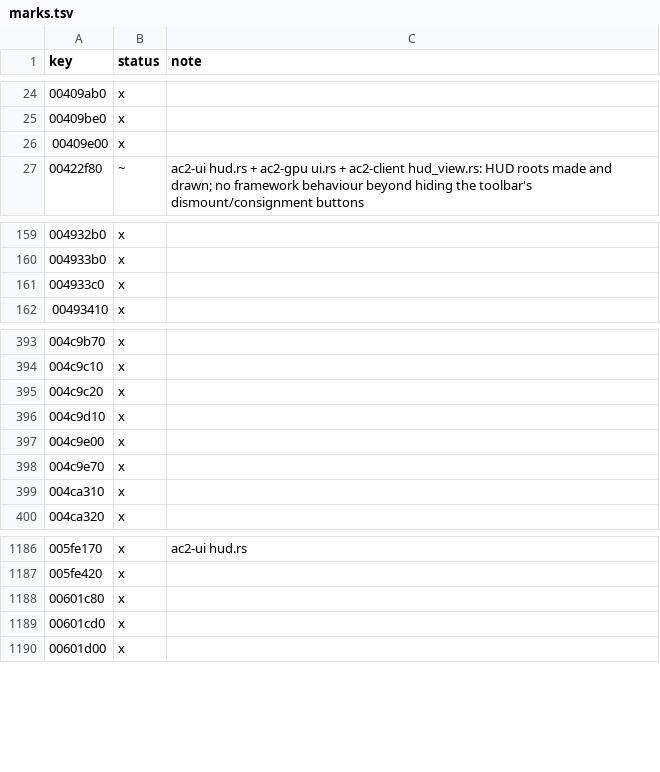
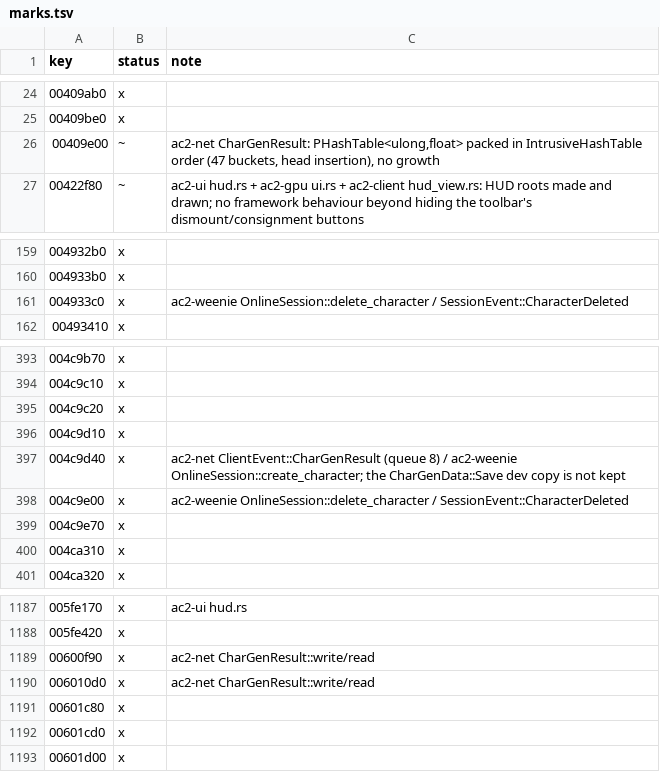
Before and after one commit to CrimsonMage/AC2_Rusted, a TSV file: docs/retail-catalog/marks.tsv, drawn as a sheet; only a part is shown, gaps mark what is left out.

Commit message:
ac2-net, ac2-weenie: character creation and deletion
Proto_UI::SendCharGenResult (0x1002A, queue 8): the account as PStringBase<char>, then
gmCharGenResult::Pack - the name, entity DID, start area, race, sex, class, implement and the
physical-type values as PHashTable<unsigned long, float>, packed in IntrusiveHashTable order
(g_bucketSizes read from the Legions binary; 0x20 requested -> 47 buckets, index 2; new keys at
the chain head). OnlineSession::create_character and delete_character (Proto_UI::
SendDeleteCharacter); ECM_Login::RecvEvt_CharacterDeletion becomes
SessionEvent::CharacterDeleted. The server double accepts a creation with CharGenVerification
and confirms deletions.

```diff
--- a/docs/retail-catalog/marks.tsv
+++ b/docs/retail-catalog/marks.tsv
@@ -25,3 +25,3 @@ key	status	note
 00409be0	x	
-00409e00	x	
+00409e00	~	ac2-net CharGenResult: PHashTable<ulong,float> packed in IntrusiveHashTable order (47 buckets, head insertion), no growth
 00422f80	~	ac2-ui hud.rs + ac2-gpu ui.rs + ac2-client hud_view.rs: HUD roots made and drawn; no framework behaviour beyond hiding the toolbar's dismount/consignment buttons
@@ -160,3 +160,3 @@ key	status	note
 004933b0	x	
-004933c0	x	
+004933c0	x	ac2-weenie OnlineSession::delete_character / SessionEvent::CharacterDeleted
 00493410	x	
@@ -396,3 +396,4 @@ key	status	note
 004c9d10	x	
-004c9e00	x	
+004c9d40	x	ac2-net ClientEvent::CharGenResult (queue 8) / ac2-weenie OnlineSession::create_character; the CharGenData::Save dev copy is not kept
+004c9e00	x	ac2-weenie OnlineSession::delete_character / SessionEvent::CharacterDeleted
 004c9e70	x	
@@ -1187,2 +1188,4 @@ key	status	note
 005fe420	x	
+00600f90	x	ac2-net CharGenResult::write/read
+006010d0	x	ac2-net CharGenResult::write/read
 00601c80	x	
```
Also changed, not shown: 12 other files.
